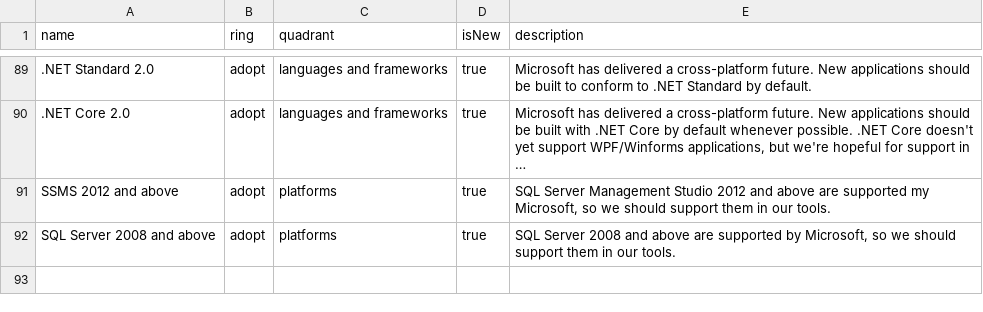
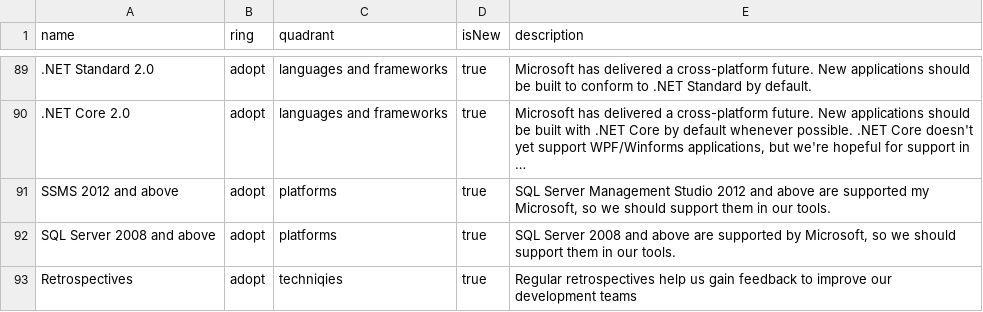
Before and after one commit to red-gate/Tech-Radar, a CSV file: radar.csv, drawn as a sheet; only a part is shown, gaps mark what is left out; long unchanged cells end in …; the diff names each change by its address in the sheet, - before the commit and + after, or states it on an @@ line.

Commit message:
add retros

```diff
--- a/radar.csv
+++ b/radar.csv
+row 93: Retrospectives | adopt | techniqies | true | Regular retrospectives help us gain feedback to improve our development teams
```
